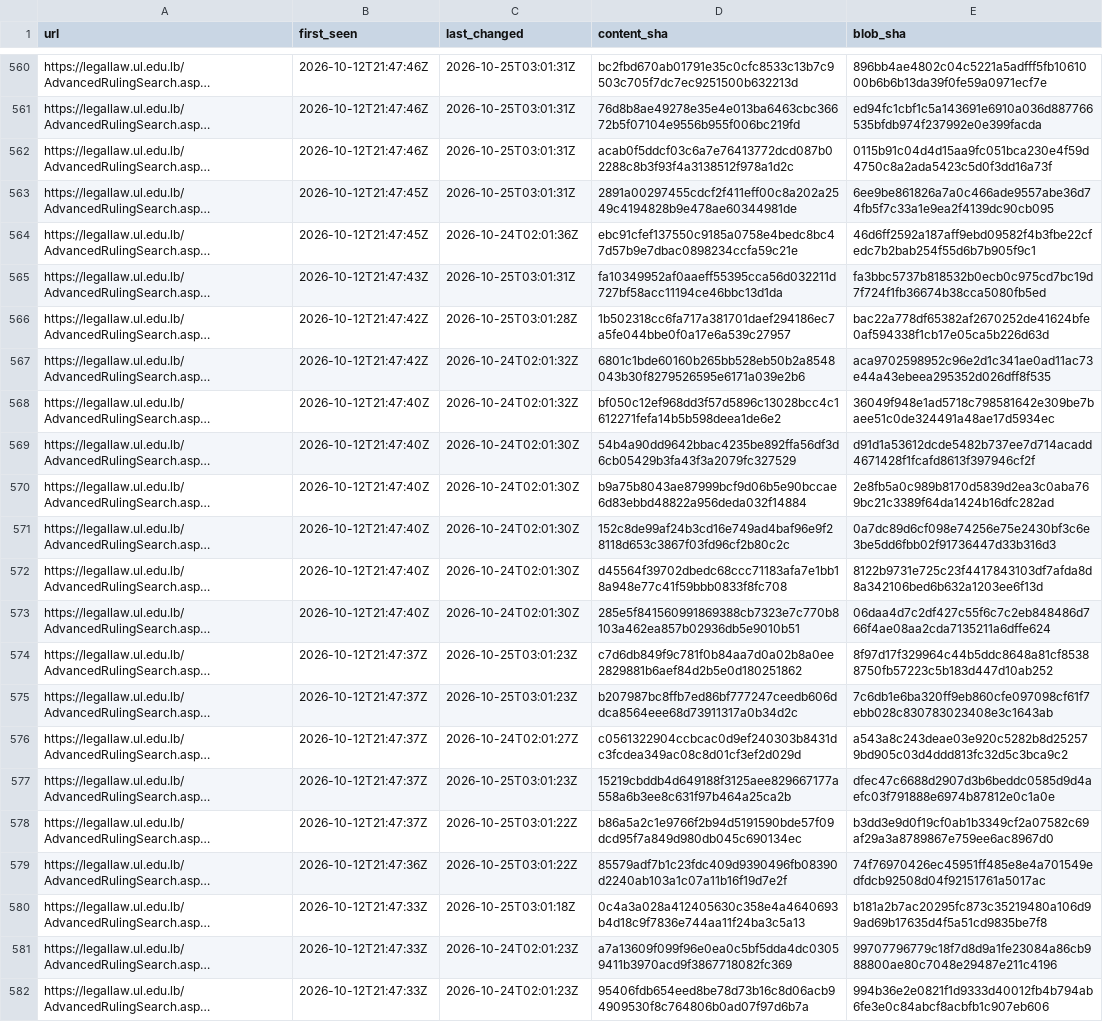
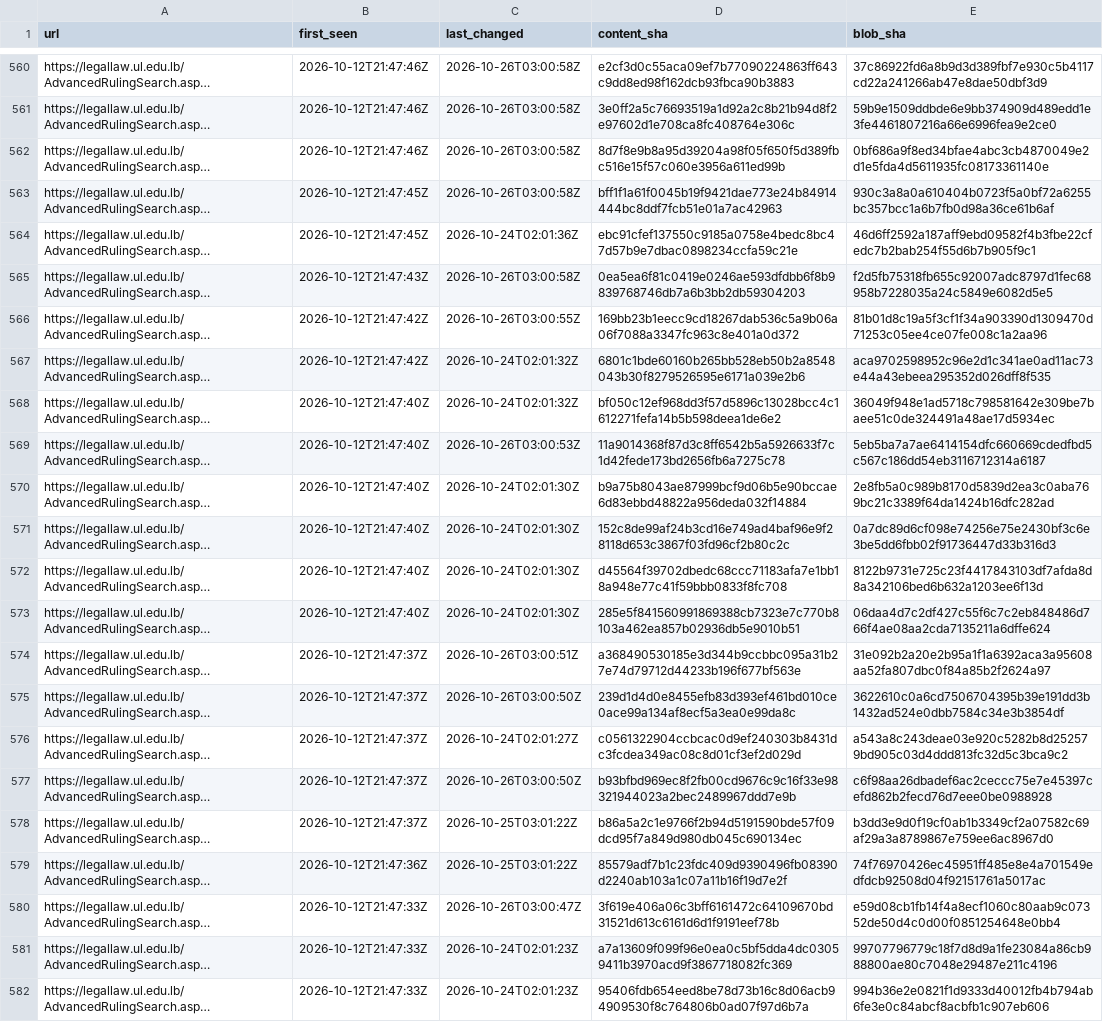
Before and after one commit to taktekhq/lebanese-legislation-archive, a TSV file: pages.tsv, drawn as a sheet; only a part is shown, gaps mark what is left out; long unchanged cells end in …; the diff covers the shown part only; the diff names each change by its address in the sheet, - before the commit and + after, or states it on an @@ line.

```diff
--- a/pages.tsv
+++ b/pages.tsv
-C560:C563 (last_changed): 2026-10-25T03:01:31Z
+C560:C563 (last_changed): 2026-10-26T03:00:58Z
-D560 (content_sha): bc2fbd670ab01791e35c0cfc8533c13b7c9503c705f7dc7ec9251500b632213d
+D560 (content_sha): e2cf3d0c55aca09ef7b77090224863ff643c9dd8ed98f162dcb93fbca90b3883
-E560 (blob_sha): 896bb4ae4802c04c5221a5adfff5fb1061000b6b6b13da39f0fe59a0971ecf7e
+E560 (blob_sha): 37c86922fd6a8b9d3d389fbf7e930c5b4117cd22a241266ab47e8dae50dbf3d9
-D561 (content_sha): 76d8b8ae49278e35e4e013ba6463cbc36672b5f07104e9556b955f006bc219fd
+D561 (content_sha): 3e0ff2a5c76693519a1d92a2c8b21b94d8f2e97602d1e708ca8fc408764e306c
-E561 (blob_sha): ed94fc1cbf1c5a143691e6910a036d887766535bfdb974f237992e0e399facda
+E561 (blob_sha): 59b9e1509ddbde6e9bb374909d489edd1e3fe4461807216a66e6996fea9e2ce0
-D562 (content_sha): acab0f5ddcf03c6a7e76413772dcd087b02288c8b3f93f4a3138512f978a1d2c
+D562 (content_sha): 8d7f8e9b8a95d39204a98f05f650f5d389fbc516e15f57c060e3956a611ed99b
-E562 (blob_sha): 0115b91c04d4d15aa9fc051bca230e4f59d4750c8a2ada5423c5d0f3dd16a73f
+E562 (blob_sha): 0bf686a9f8ed34bfae4abc3cb4870049e2d1e5fda4d5611935fc08173361140e
-D563 (content_sha): 2891a00297455cdcf2f411eff00c8a202a2549c4194828b9e478ae60344981de
+D563 (content_sha): bff1f1a61f0045b19f9421dae773e24b84914444bc8ddf7fcb51e01a7ac42963
-E563 (blob_sha): 6ee9be861826a7a0c466ade9557abe36d74fb5f7c33a1e9ea2f4139dc90cb095
+E563 (blob_sha): 930c3a8a0a610404b0723f5a0bf72a6255bc357bcc1a6b7fb0d98a36ce61b6af
-C565 (last_changed): 2026-10-25T03:01:31Z
+C565 (last_changed): 2026-10-26T03:00:58Z
-D565 (content_sha): fa10349952af0aaeff55395cca56d032211d727bf58acc11194ce46bbc13d1da
+D565 (content_sha): 0ea5ea6f81c0419e0246ae593dfdbb6f8b9839768746db7a6b3bb2db59304203
-E565 (blob_sha): fa3bbc5737b818532b0ecb0c975cd7bc19d7f724f1fb36674b38cca5080fb5ed
+E565 (blob_sha): f2d5fb75318fb655c92007adc8797d1fec68958b7228035a24c5849e6082d5e5
-C566 (last_changed): 2026-10-25T03:01:28Z
+C566 (last_changed): 2026-10-26T03:00:55Z
-D566 (content_sha): 1b502318cc6fa717a381701daef294186ec7a5fe044bbe0f0a17e6a539c27957
+D566 (content_sha): 169bb23b1eecc9cd18267dab536c5a9b06a06f7088a3347fc963c8e401a0d372
-E566 (blob_sha): bac22a778df65382af2670252de41624bfe0af594338f1cb17e05ca5b226d63d
+E566 (blob_sha): 81b01d8c19a5f3cf1f34a903390d1309470d71253c05ee4ce07fe008c1a2aa96
-C569 (last_changed): 2026-10-24T02:01:30Z
+C569 (last_changed): 2026-10-26T03:00:53Z
-D569 (content_sha): 54b4a90dd9642bbac4235be892ffa56df3d6cb05429b3fa43f3a2079fc327529
+D569 (content_sha): 11a9014368f87d3c8ff6542b5a5926633f7c1d42fede173bd2656fb6a7275c78
-E569 (blob_sha): d91d1a53612dcde5482b737ee7d714acadd4671428f1fcafd8613f397946cf2f
+E569 (blob_sha): 5eb5ba7a7ae6414154dfc660669cdedfbd5c567c186dd54eb3116712314a6187
-C574 (last_changed): 2026-10-25T03:01:23Z
+C574 (last_changed): 2026-10-26T03:00:51Z
-D574 (content_sha): c7d6db849f9c781f0b84aa7d0a02b8a0ee2829881b6aef84d2b5e0d180251862
+D574 (content_sha): a368490530185e3d344b9ccbbc095a31b27e74d79712d44233b196f677bf563e
-E574 (blob_sha): 8f97d17f329964c44b5ddc8648a81cf85388750fb57223c5b183d447d10ab252
+E574 (blob_sha): 31e092b2a20e2b95a1f1a6392aca3a95608aa52fa807dbc0f84a85b2f2624a97
-C575 (last_changed): 2026-10-25T03:01:23Z
+C575 (last_changed): 2026-10-26T03:00:50Z
-D575 (content_sha): b207987bc8ffb7ed86bf777247ceedb606ddca8564eee68d73911317a0b34d2c
+D575 (content_sha): 239d1d4d0e8455efb83d393ef461bd010ce0ace99a134af8ecf5a3ea0e99da8c
-E575 (blob_sha): 7c6db1e6ba320ff9eb860cfe097098cf61f7ebb028c830783023408e3c1643ab
+E575 (blob_sha): 3622610c0a6cd7506704395b39e191dd3b1432ad524e0dbb7584c34e3b3854df
-C577 (last_changed): 2026-10-25T03:01:23Z
+C577 (last_changed): 2026-10-26T03:00:50Z
-D577 (content_sha): 15219cbddb4d649188f3125aee829667177a558a6b3ee8c631f97b464a25ca2b
+D577 (content_sha): b93bfbd969ec8f2fb00cd9676c9c16f33e98321944023a2bec2489967ddd7e9b
-E577 (blob_sha): dfec47c6688d2907d3b6beddc0585d9d4aefc03f791888e6974b87812e0c1a0e
+E577 (blob_sha): c6f98aa26dbadef6ac2ceccc75e7e45397cefd862b2fecd76d7eee0be0988928
-C580 (last_changed): 2026-10-25T03:01:18Z
+C580 (last_changed): 2026-10-26T03:00:47Z
-D580 (content_sha): 0c4a3a028a412405630c358e4a4640693b4d18c9f7836e744aa11f24ba3c5a13
+D580 (content_sha): 3f619e406a06c3bff6161472c64109670bd31521d613c6161d6d1f9191eef78b
-E580 (blob_sha): b181a2b7ac20295fc873c35219480a106d99ad69b17635d4f5a51cd9835be7f8
+E580 (blob_sha): e59d08cb1fb14f4a8ecf1060c80aab9c07352de50d4c0d00f0851254648e0bb4
```
Also changed, not shown: 135 edited cells elsewhere in this file, 56 other files.
